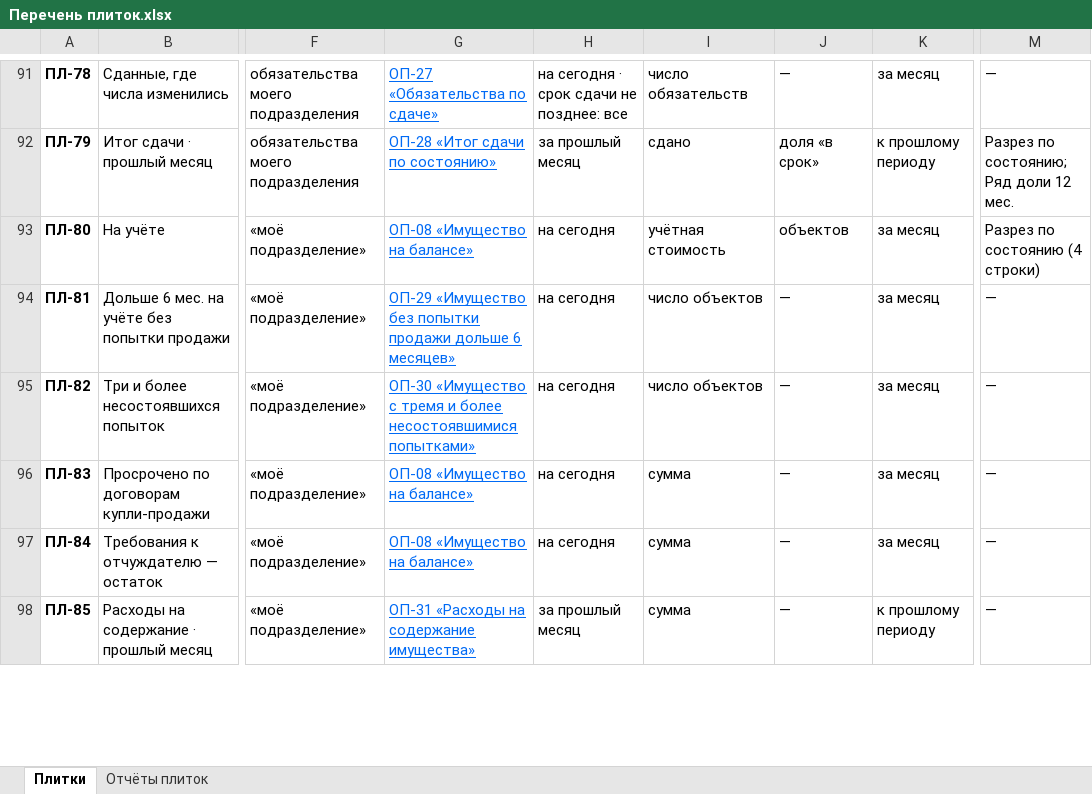
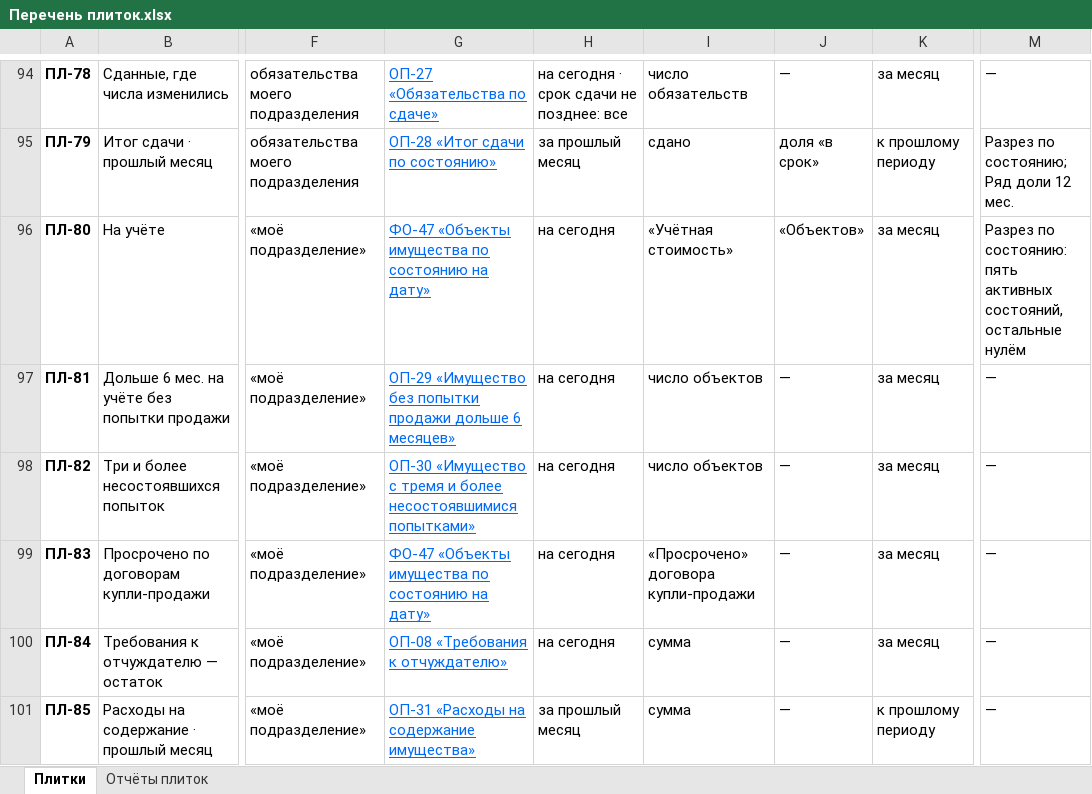
Before and after one commit to omurgazievnursultan8-hue/asubk-test, an Excel workbook: docs/perechen-plitok/Перечень плиток.xlsx, sheet Плитки, drawn as a sheet; only a part is shown, gaps mark what is left out; values as stored, in another font and other column widths than the file's, no borders; addresses are those after the commit; the diff covers the shown part only; the diff names each change by its address in the sheet, - before the commit and + after, or states it on an @@ line.

```diff
--- a/docs/perechen-plitok/Перечень плиток.xlsx (sheet Плитки)
+++ b/docs/perechen-plitok/Перечень плиток.xlsx (sheet Плитки)
-G96: ОП-08 «Имущество на балансе»
+G96: ФО-47 «Объекты имущества по состоянию на дату»
-I96: учётная стоимость
+I96: «Учётная стоимость»
-J96: объектов
+J96: «Объектов»
-M96: Разрез по состоянию (4 строки)
+M96: Разрез по состоянию: пять активных состояний, остальные нулём
-G99: ОП-08 «Имущество на балансе»
+G99: ФО-47 «Объекты имущества по состоянию на дату»
-I99: сумма
+I99: «Просрочено» договора купли-продажи
-G100: ОП-08 «Имущество на балансе»
+G100: ОП-08 «Требования к отчуждателю»
```
Also changed, not shown: 3 added rows and 92 edited cells elsewhere in this sheet, sheet Отчёты плиток, 10 other files.
